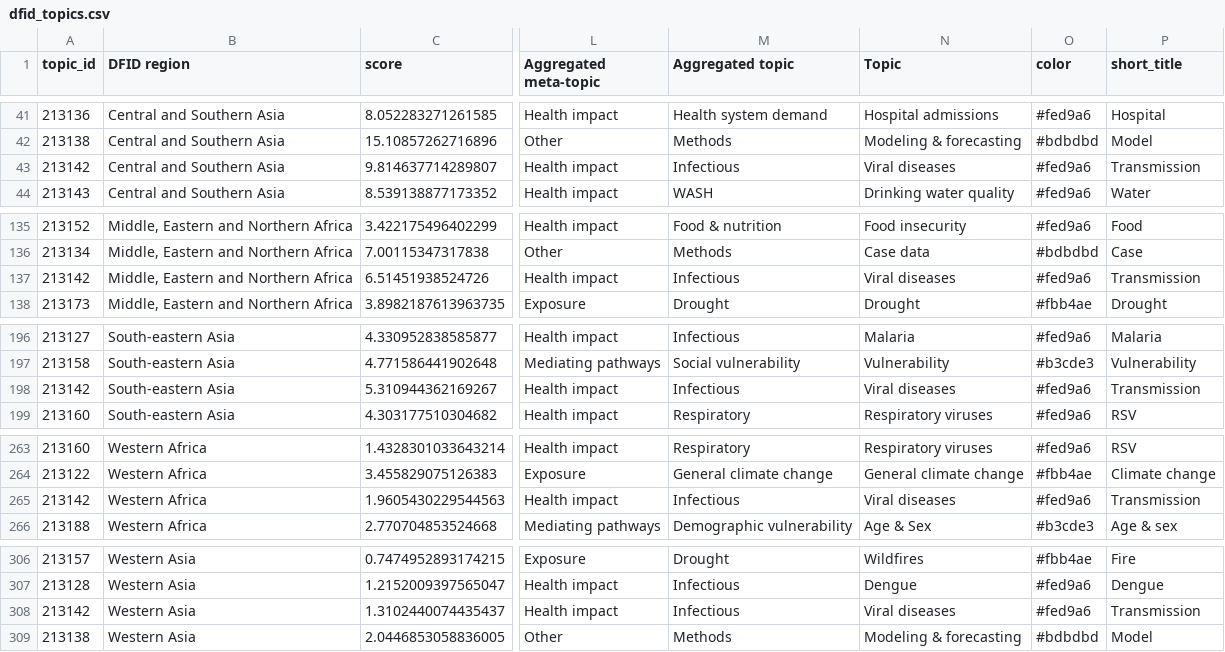
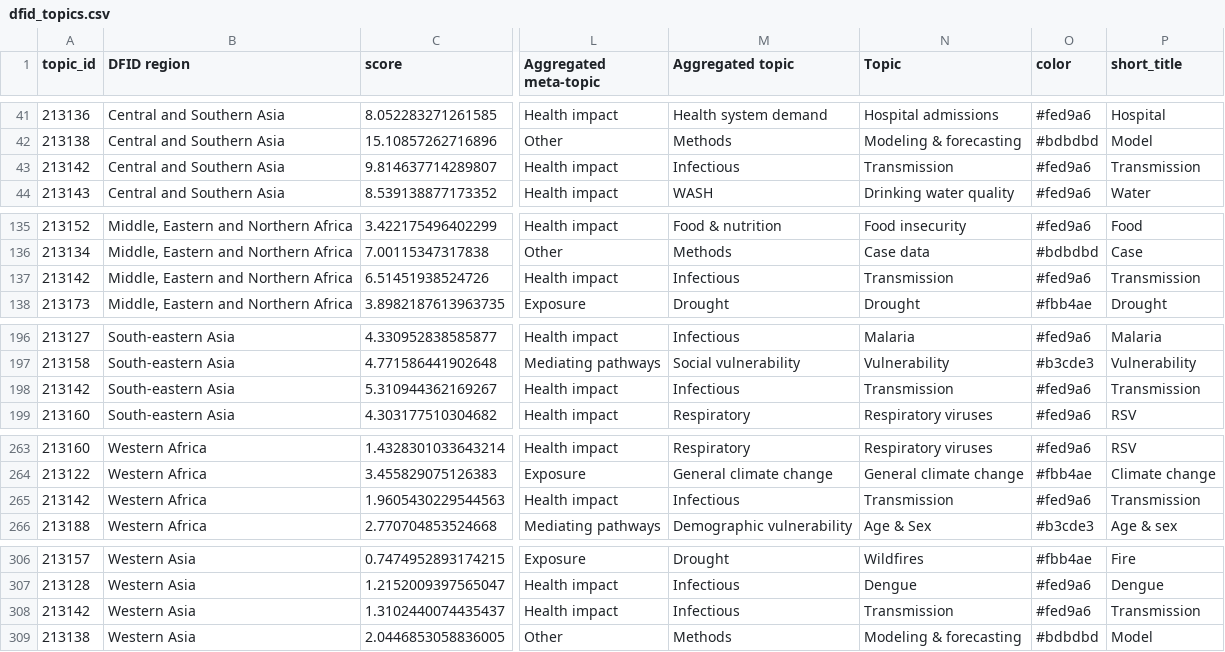
Before and after one commit to mcc-apsis/climate-health-app, a CSV file: data/dfid_topics.csv, drawn as a sheet; only a part is shown, gaps mark what is left out; the diff names each change by its address in the sheet, - before the commit and + after, or states it on an @@ line.

```diff
--- a/data/dfid_topics.csv
+++ b/data/dfid_topics.csv
-N43 (Topic): Viral diseases
+N43 (Topic): Transmission
-N137 (Topic): Viral diseases
+N137 (Topic): Transmission
-N198 (Topic): Viral diseases
+N198 (Topic): Transmission
-N265 (Topic): Viral diseases
+N265 (Topic): Transmission
-N308 (Topic): Viral diseases
+N308 (Topic): Transmission
```
Also changed, not shown: data/topic_info.csv, 2 other files.
